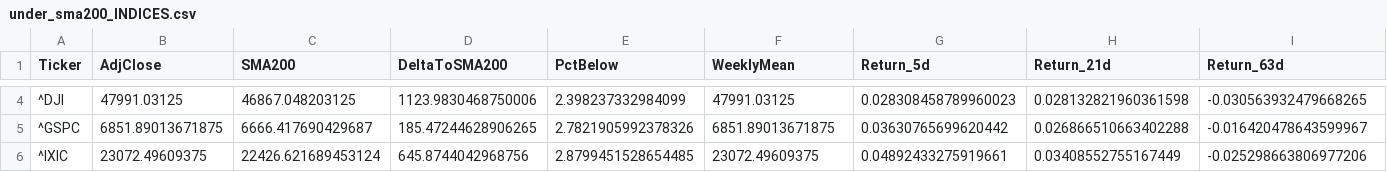
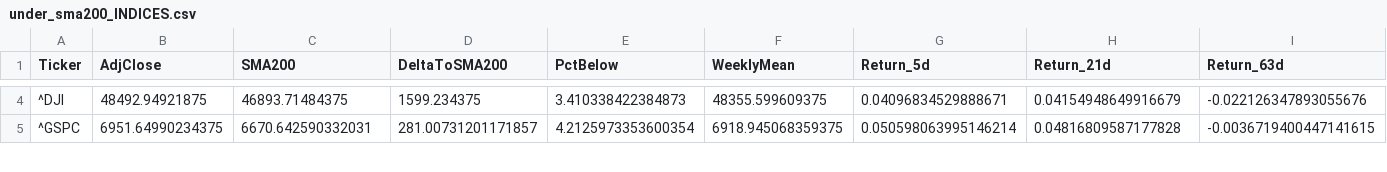
Before and after one commit to dalrez/Financial-Alerts, a CSV file: data/under_sma200_INDICES.csv, drawn as a sheet; only a part is shown, gaps mark what is left out; removed rows and columns are numbered as before the commit, all else as after; rows hold the shown columns only; the diff covers the shown part only; the diff names each change by its address in the sheet, - before the commit and + after, or states it on an @@ line.

```diff
--- a/data/under_sma200_INDICES.csv
+++ b/data/under_sma200_INDICES.csv
-B4 (AdjClose): 47991.03125
+B4 (AdjClose): 48492.94921875
-C4 (SMA200): 46867.048203125
+C4 (SMA200): 46893.71484375
-D4 (DeltaToSMA200): 1123.9830468750006
+D4 (DeltaToSMA200): 1599.234375
-E4 (PctBelow): 2.398237332984099
+E4 (PctBelow): 3.410338422384873
-F4 (WeeklyMean): 47991.03125
+F4 (WeeklyMean): 48355.599609375
-G4 (Return_5d): 0.028308458789960023
+G4 (Return_5d): 0.04096834529888671
-H4 (Return_21d): 0.028132821960361598
+H4 (Return_21d): 0.04154948649916679
-I4 (Return_63d): -0.030563932479668265
+I4 (Return_63d): -0.022126347893055676
-B5 (AdjClose): 6851.89013671875
+B5 (AdjClose): 6951.64990234375
-C5 (SMA200): 6666.417690429687
+C5 (SMA200): 6670.642590332031
-D5 (DeltaToSMA200): 185.47244628906265
+D5 (DeltaToSMA200): 281.00731201171857
-E5 (PctBelow): 2.7821905992378326
+E5 (PctBelow): 4.2125973353600354
-F5 (WeeklyMean): 6851.89013671875
+F5 (WeeklyMean): 6918.945068359375
-G5 (Return_5d): 0.03630765699620442
+G5 (Return_5d): 0.050598063995146214
-H5 (Return_21d): 0.026866510663402288
+H5 (Return_21d): 0.04816809587177828
-I5 (Return_63d): -0.016420478643599967
+I5 (Return_63d): -0.0036719400447141615
-row 6: ^IXIC | 23072.49609375 | 22426.621689453124 | 645.8744042968756 | 2.8799451528654485 | 23072.49609375 | 0.04892433275919661 | 0.03408552755167449 | -0.025298663806977206
```
Also changed, not shown: 1 added row, 1 removed row and 45 edited cells elsewhere in this file, data/prices_IBEX35.csv, data/prices_INDICES.csv, 4 other files.
